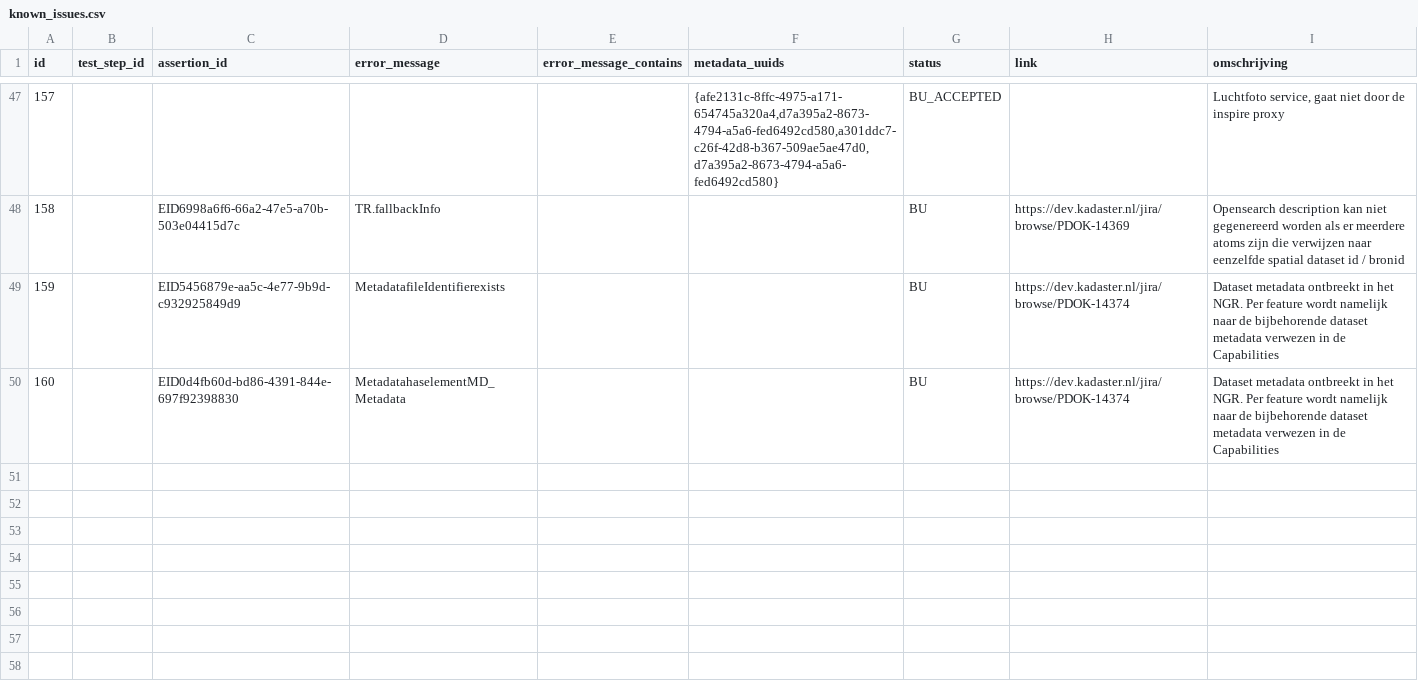
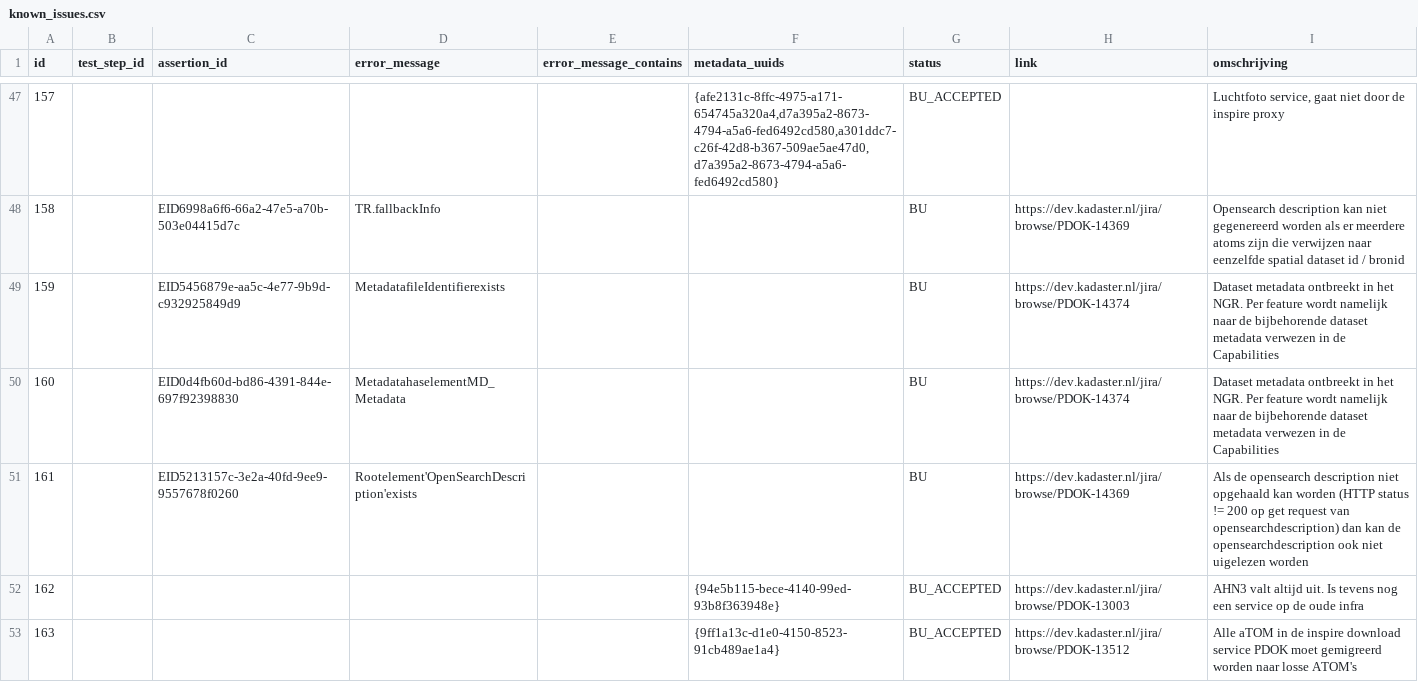
Before and after one commit to PDOK/inspire_etf_know_issues, a CSV file: known_issues.csv, drawn as a sheet; only a part is shown, gaps mark what is left out; the diff names each change by its address in the sheet, - before the commit and + after, or states it on an @@ line.

Commit message:
some more added

```diff
--- a/known_issues.csv
+++ b/known_issues.csv
+row 51: 161 |  | EID5213157c-3e2a-40fd-9ee9-9557678f0260 | Rootelement'OpenSearchDescription'exists |  |  | BU | https://dev.kadaster.nl/jira/browse/PDOK-14369 | Als de opensearch description niet opgehaald kan worden (HTTP status != 200 op get request van opensearchdescription) dan kan de opensearchdescription ook niet uigelezen worden
+row 52: 162 |  |  |  |  | {94e5b115-bece-4140-99ed-93b8f363948e} | BU_ACCEPTED | https://dev.kadaster.nl/jira/browse/PDOK-13003 | AHN3 valt altijd uit. Is tevens nog een service op de oude infra
+row 53: 163 |  |  |  |  | {9ff1a13c-d1e0-4150-8523-91cb489ae1a4} | BU_ACCEPTED | https://dev.kadaster.nl/jira/browse/PDOK-13512 | Alle aTOM in de inspire download service PDOK moet gemigreerd worden naar losse ATOM's
```
